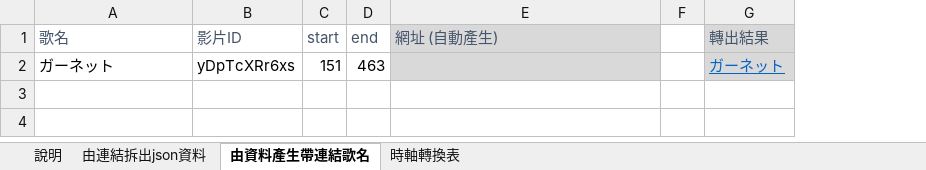
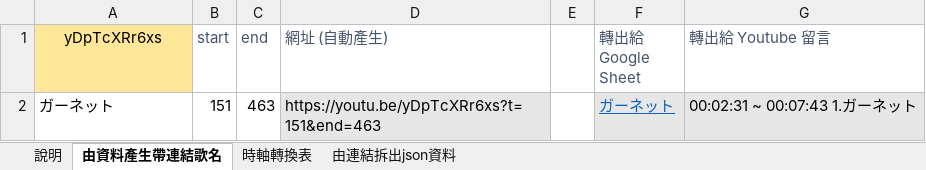
Before and after one commit to YoutubeClipPlaylist/Playlists, an Excel workbook: 歌單產生工具.xlsm, sheet 由資料產生帶連結歌名, drawn as a sheet; values as stored, in another font and other column widths than the file's, no borders; charts and pictures not drawn; removed rows and columns are numbered as before the commit, all else as after; the diff names each change by its address in the sheet, - before the commit and + after, or states it on an @@ line.

```diff
--- a/歌單產生工具.xlsm (sheet 由資料產生帶連結歌名)
+++ b/歌單產生工具.xlsm (sheet 由資料產生帶連結歌名)
@@ sheet tab order changed: 說明 | 由資料產生帶連結歌名 | 時軸轉換表 | 由連結拆出json資料 @@
-column B (影片ID), row 2: yDpTcXRr6xs
+column G (轉出給 Youtube 留言), row 2: 00:02:31 ~ 00:07:43 1.ガーネット
-A1: 歌名
+A1: yDpTcXRr6xs
@@ A1 fill: none → #FFE699, text colour: #44546A → black, alignment: left → center @@
-D1 fill: #D9D9D9
+D1 fill: none
-F1: 轉出結果
+F1: 轉出給 Google Sheet
-F1 fill: #D9D9D9
+F1 fill: none
-D2 (網址 (自動產生)): (empty)
+D2 (網址 (自動產生)): https://youtu.be/yDpTcXRr6xs?t=151&end=463
```
Also changed, not shown: sheet 說明, sheet 時軸轉換表, sheet 由連結拆出json資料, formulas that keep their value, charts or pictures.
